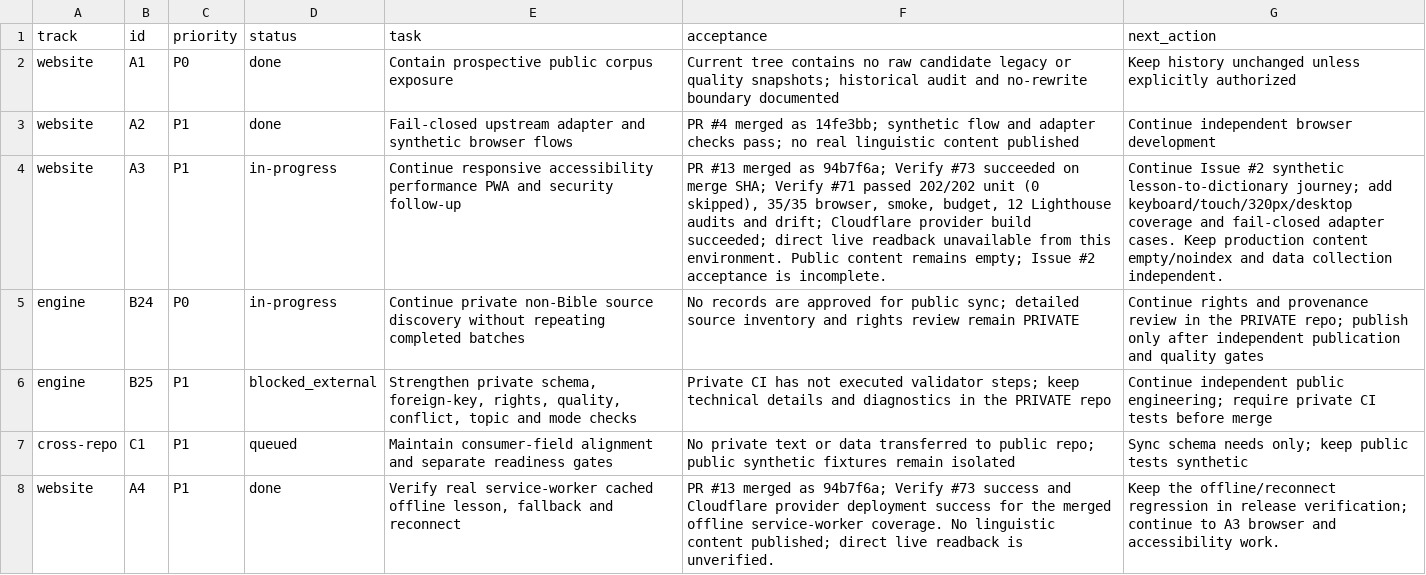
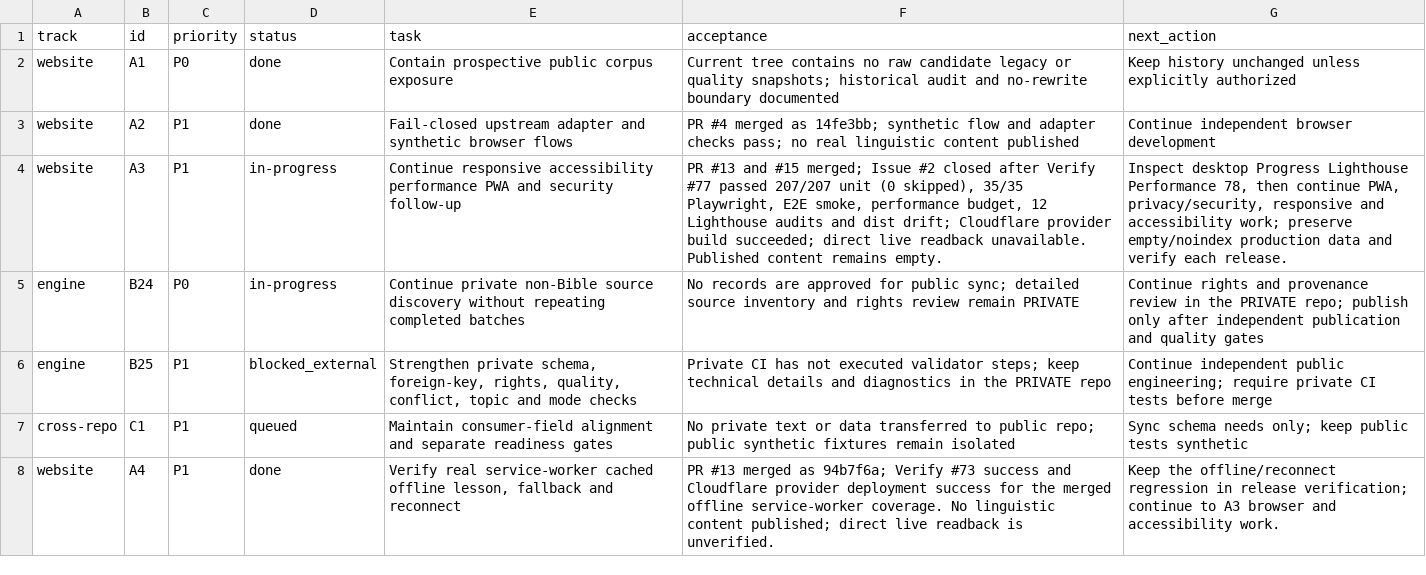
Before and after one commit to drewsebastians/webgame-bataktoba-indo, a CSV file: WORK_QUEUE.csv, drawn as a sheet; the diff names each change by its address in the sheet, - before the commit and + after, or states it on an @@ line.

Commit message:
docs: checkpoint Issue #2 completion and active A3 queue

```diff
--- a/WORK_QUEUE.csv
+++ b/WORK_QUEUE.csv
-F4 (acceptance): PR #13 merged as 94b7f6a; Verify #73 succeeded on merge SHA; Verify #71 passed 202/202 unit (0 skipped), 35/35 browser, smoke, budget, 12 Lighthouse audits and drift; Cloudflare provider build succeeded; direct live readback unavailable from this environment. Public content remains empty; Issue #2 acceptance is incomplete.
+F4 (acceptance): PR #13 and #15 merged; Issue #2 closed after Verify #77 passed 207/207 unit (0 skipped), 35/35 Playwright, E2E smoke, performance budget, 12 Lighthouse audits and dist drift; Cloudflare provider build succeeded; direct live readback unavailable. Published content remains empty.
-G4 (next_action): Continue Issue #2 synthetic lesson-to-dictionary journey; add keyboard/touch/320px/desktop coverage and fail-closed adapter cases. Keep production content empty/noindex and data collection independent.
+G4 (next_action): Inspect desktop Progress Lighthouse Performance 78, then continue PWA, privacy/security, responsive and accessibility work; preserve empty/noindex production data and verify each release.
```
Also changed, not shown: 3 other files.
